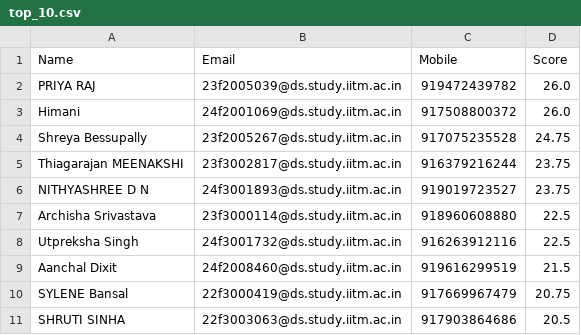
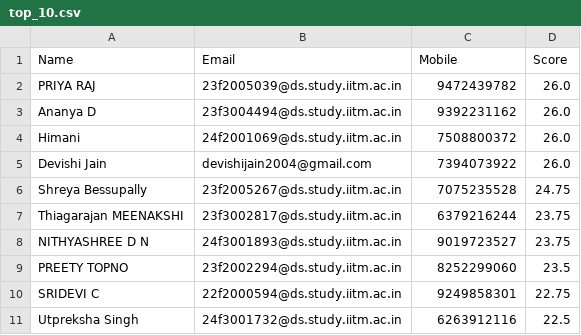
Before and after one commit to k26rahul/js-practice, a CSV file: stree_sakti_quiz/top_10.csv, drawn as a sheet.

```diff
--- a/stree_sakti_quiz/top_10.csv
+++ b/stree_sakti_quiz/top_10.csv
@@ -1,11 +1,11 @@
 Name,Email,Mobile,Score
-PRIYA RAJ,23f2005039@ds.study.iitm.ac.in,919472439782,26.0
-Himani,24f2001069@ds.study.iitm.ac.in,917508800372,26.0
-Shreya Bessupally,23f2005267@ds.study.iitm.ac.in,917075235528,24.75
-Thiagarajan MEENAKSHI,23f3002817@ds.study.iitm.ac.in,916379216244,23.75
-NITHYASHREE D N,24f3001893@ds.study.iitm.ac.in,919019723527,23.75
-Archisha Srivastava,23f3000114@ds.study.iitm.ac.in,918960608880,22.5
-Utpreksha Singh,24f3001732@ds.study.iitm.ac.in,916263912116,22.5
-Aanchal Dixit,24f2008460@ds.study.iitm.ac.in,919616299519,21.5
-SYLENE Bansal,22f3000419@ds.study.iitm.ac.in,917669967479,20.75
-SHRUTI SINHA,22f3003063@ds.study.iitm.ac.in,917903864686,20.5
+PRIYA RAJ,23f2005039@ds.study.iitm.ac.in,9472439782,26.0
+Ananya D,23f3004494@ds.study.iitm.ac.in,9392231162,26.0
+Himani,24f2001069@ds.study.iitm.ac.in,7508800372,26.0
+Devishi Jain,devishijain2004@gmail.com,7394073922,26.0
+Shreya Bessupally,23f2005267@ds.study.iitm.ac.in,7075235528,24.75
+Thiagarajan MEENAKSHI,23f3002817@ds.study.iitm.ac.in,6379216244,23.75
+NITHYASHREE D N,24f3001893@ds.study.iitm.ac.in,9019723527,23.75
+PREETY TOPNO,23f2002294@ds.study.iitm.ac.in,8252299060,23.5
+SRIDEVI C,22f2000594@ds.study.iitm.ac.in,9249858301,22.75
+Utpreksha Singh,24f3001732@ds.study.iitm.ac.in,6263912116,22.5
```
Also changed, not shown: stree_sakti_quiz/not_in_g_form_df.csv, stree_sakti_quiz/top_10_emails.csv, 5 other files.
